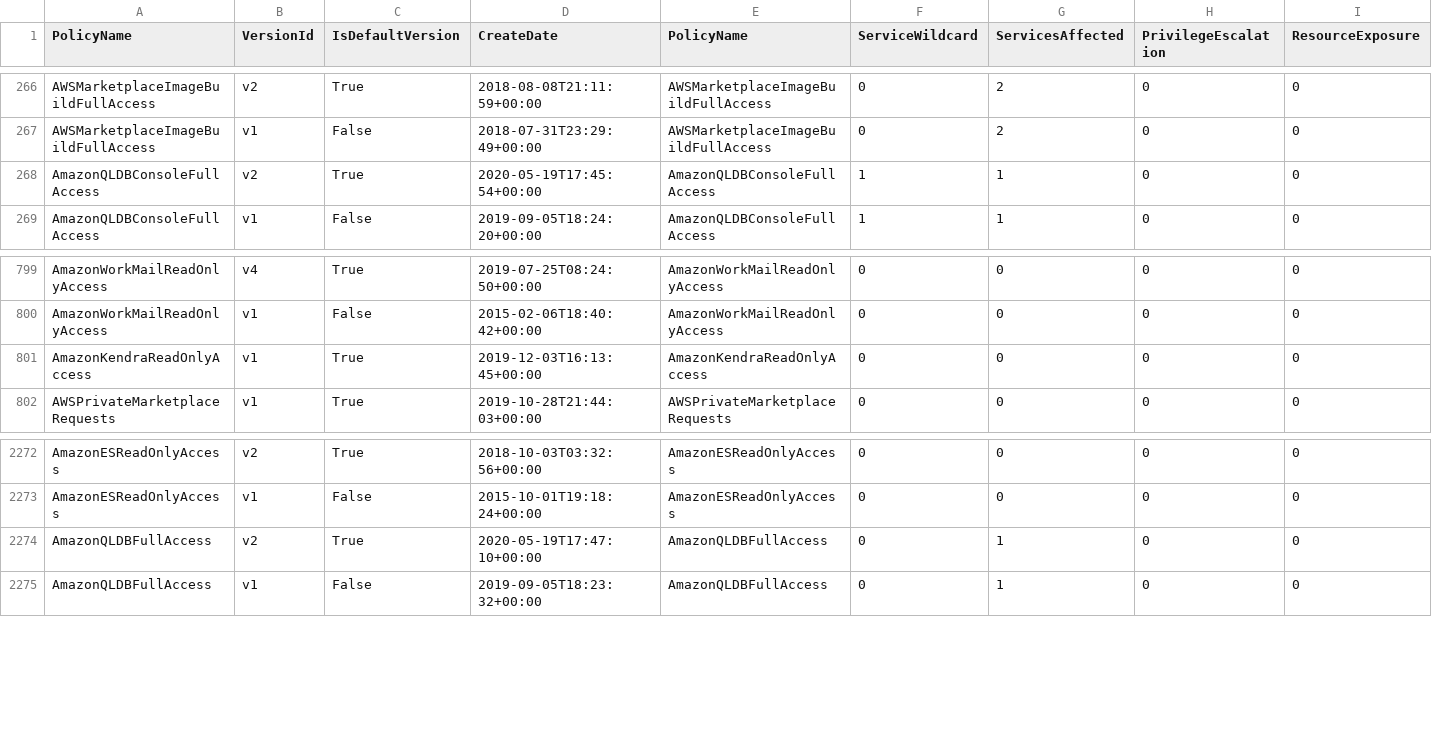
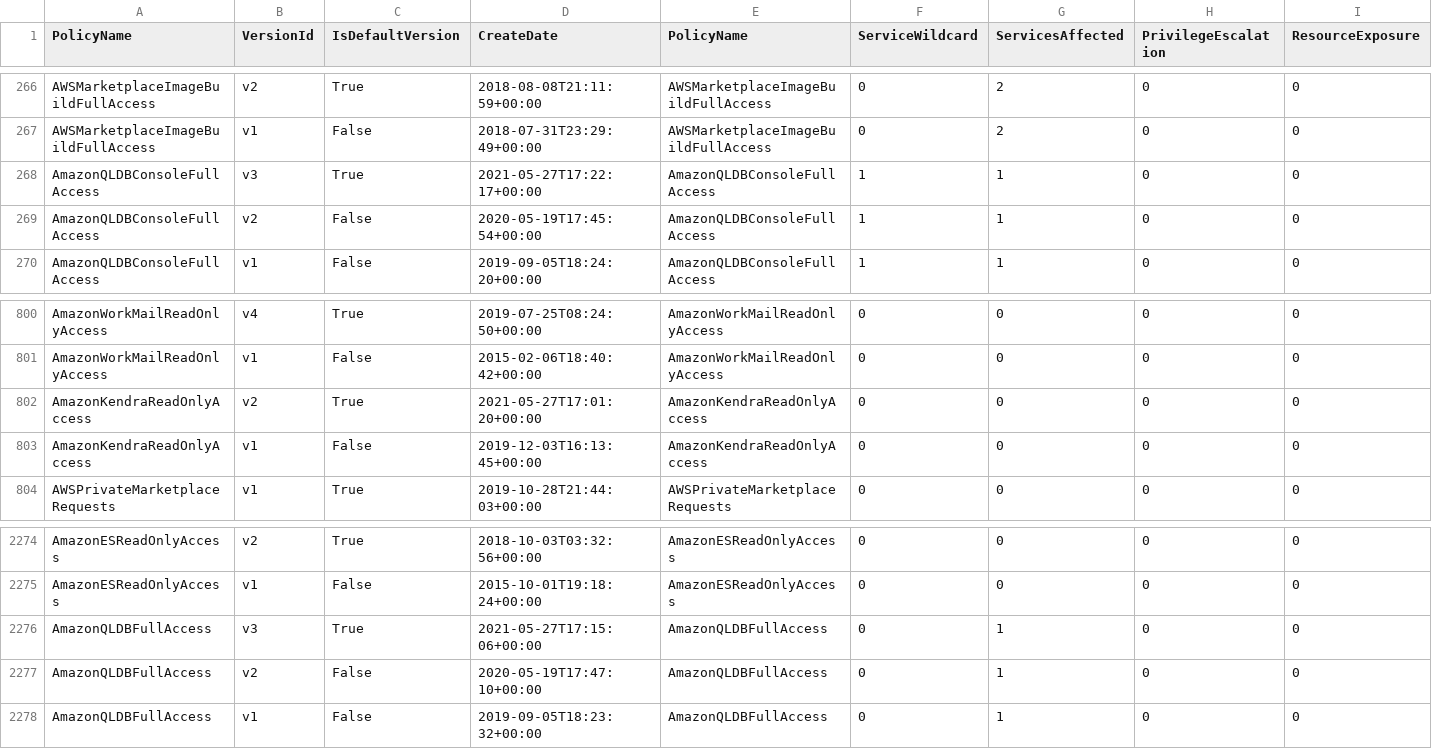
Before and after one commit to tenchi-security/camp, a CSV file: versions_summary.csv, drawn as a sheet; only a part is shown, gaps mark what is left out; addresses are those after the commit; rows hold the shown columns only; the diff names each change by its address in the sheet, - before the commit and + after, or states it on an @@ line.

```diff
--- a/versions_summary.csv
+++ b/versions_summary.csv
+row 268: AmazonQLDBConsoleFullAccess | v3 | True | 2021-05-27T17:22:17+00:00 | AmazonQLDBConsoleFullAccess | 1 | 1 | 0 | 0
-C269 (IsDefaultVersion): True
+C269 (IsDefaultVersion): False
+row 802: AmazonKendraReadOnlyAccess | v2 | True | 2021-05-27T17:01:20+00:00 | AmazonKendraReadOnlyAccess | 0 | 0 | 0 | 0
-C803 (IsDefaultVersion): True
+C803 (IsDefaultVersion): False
+row 2276: AmazonQLDBFullAccess | v3 | True | 2021-05-27T17:15:06+00:00 | AmazonQLDBFullAccess | 0 | 1 | 0 | 0
-C2277 (IsDefaultVersion): True
+C2277 (IsDefaultVersion): False
```
Also changed, not shown: 15 other files.
